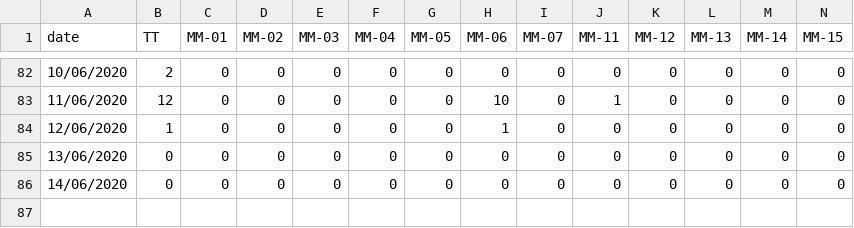
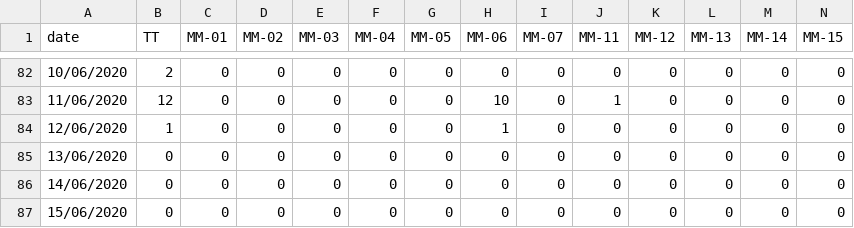
Before and after one commit to gipsycloud/covid19-api, a CSV file: states_daily_csv/confirmed.csv, drawn as a sheet; only a part is shown, gaps mark what is left out; rows hold the shown columns only; the diff names each change by its address in the sheet, - before the commit and + after, or states it on an @@ line.

Commit message:
data updated on - Sun Jun 14 17:32:53 UTC 2020

```diff
--- a/states_daily_csv/confirmed.csv
+++ b/states_daily_csv/confirmed.csv
+row 87: 15/06/2020 | 0 | 0 | 0 | 0 | 0 | 0 | 0 | 0 | 0 | 0 | 0 | 0 | 0
```
Also changed, not shown: states_daily_csv/deceased.csv, states_daily_csv/recovered.csv, 2 other files.
